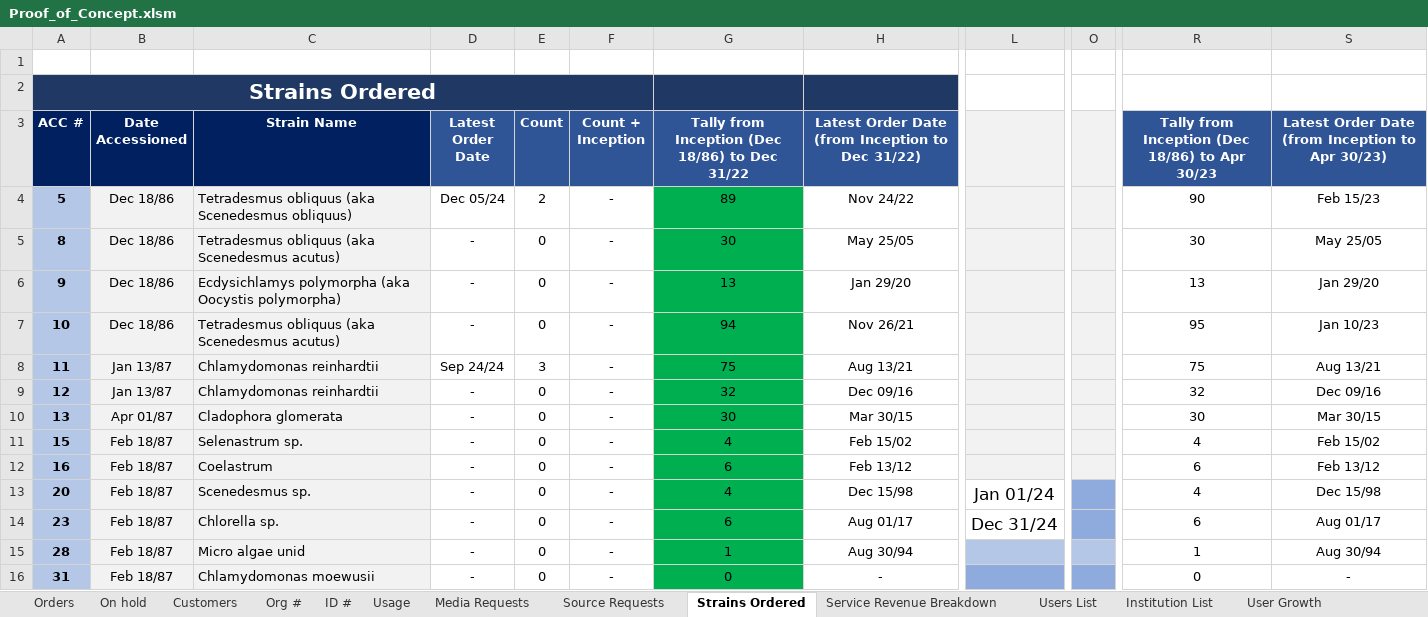
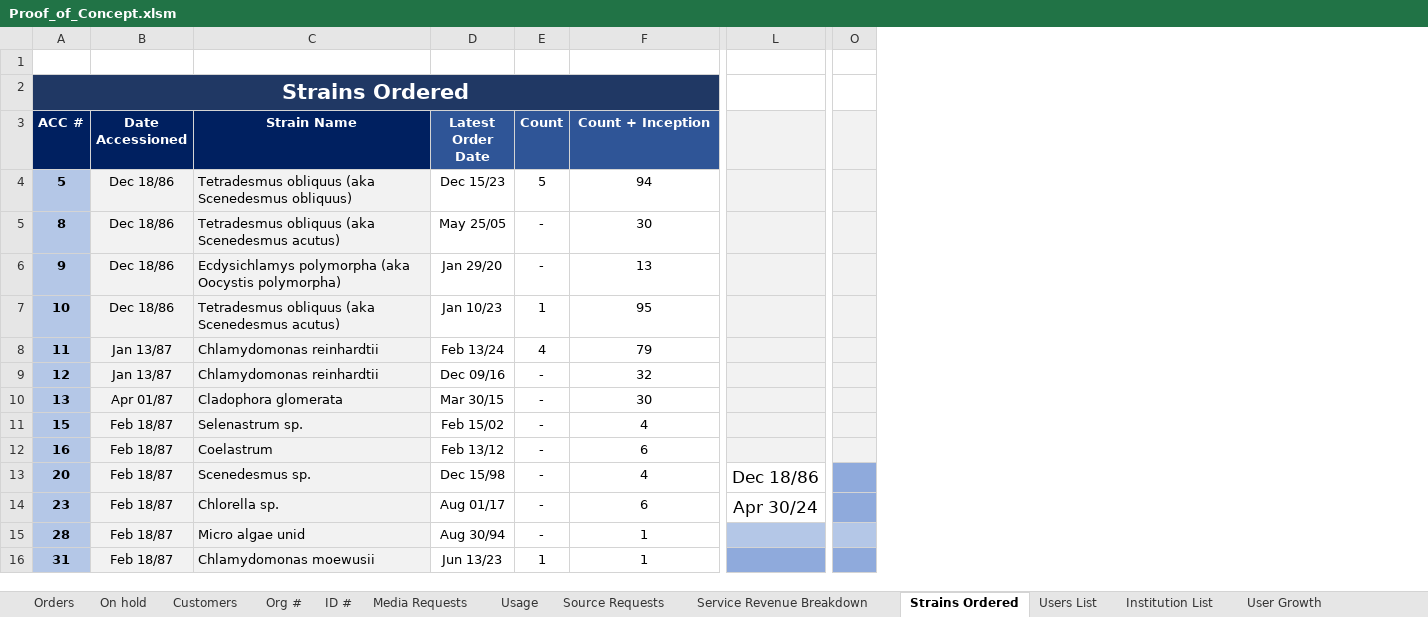
Before and after one commit to andykimstar/CPCC-Macro-Excel, an Excel workbook: Proof_of_Concept.xlsm, sheet Strains Ordered, drawn as a sheet; only a part is shown, gaps mark what is left out; values as stored, in another font and other column widths than the file's, no borders; charts and pictures not drawn; removed rows and columns are numbered as before the commit, all else as after; the diff covers the shown part only; the diff names each change by its address in the sheet, - before the commit and + after, or states it on an @@ line.

```diff
--- a/Proof_of_Concept.xlsm (sheet Strains Ordered)
+++ b/Proof_of_Concept.xlsm (sheet Strains Ordered)
@@ sheet tab order changed: Orders | On hold | Customers | Org # | ID # | Media Requests | Usage | Source Requests | Service Revenue Breakdown | Strains Ordered | Users List | Institution List | User Growth @@
-column F (Count + Inception), rows 4-16: all -
@@ column H hidden, rows 3-16: Latest Order Date (from Inception to Dec 31/22) | Nov 24/22 | May 25/05 | Jan 29/20 | Nov 26/21 | Aug 13/21 | Dec 09/16 | Mar 30/15 | Feb 15/02 | Feb 13/12 | Dec 15/98 | Aug 01/17 | Aug 30/94 | - @@
-column L, rows 13-14: Jan 01/24 | Dec 31/24
+column L, rows 13-14: Dec 18/86 | Apr 30/24
-column O, empty
+column O, empty
@@ column R hidden, rows 3-16: Tally from Inception (Dec 18/86) to Apr 30/23 | 90 | 30 | 13 | 95 | 75 | 32 | 30 | 4 | 6 | 4 | 6 | 1 | 0 @@
@@ column S hidden, rows 3-16: Latest Order Date (from Inception to Apr 30/23) | Feb 15/23 | May 25/05 | Jan 29/20 | Jan 10/23 | Aug 13/21 | Dec 09/16 | Mar 30/15 | Feb 15/02 | Feb 13/12 | Dec 15/98 | Aug 01/17 | Aug 30/94 | - @@
-A2:F2 merged
+A2:F2 merged
-F3: Tally from Inception (Dec 18/86) to Dec 31/22
+F3: Count + Inception
-D4 (Latest Order Date): Dec 05/24
+D4 (Latest Order Date): Dec 15/23
-E4 (Count): 2
+E4 (Count): 5
-F4 (Count + Inception): 89
+F4 (Count + Inception): 94
-F4:F16 fill: #00B050
+F4:F16 fill: none
-D5 (Latest Order Date): -
+D5 (Latest Order Date): May 25/05
-E5:E6 (Count): 0
+E5:E6 (Count): -
-D6 (Latest Order Date): -
+D6 (Latest Order Date): Jan 29/20
-D7 (Latest Order Date): -
+D7 (Latest Order Date): Jan 10/23
-E7 (Count): 0
+E7 (Count): 1
-F7 (Count + Inception): 94
+F7 (Count + Inception): 95
-D8 (Latest Order Date): Sep 24/24
+D8 (Latest Order Date): Feb 13/24
-E8 (Count): 3
+E8 (Count): 4
-F8 (Count + Inception): 75
+F8 (Count + Inception): 79
-D9 (Latest Order Date): -
+D9 (Latest Order Date): Dec 09/16
-E9:E15 (Count): 0
+E9:E15 (Count): -
-D10 (Latest Order Date): -
+D10 (Latest Order Date): Mar 30/15
-D11 (Latest Order Date): -
+D11 (Latest Order Date): Feb 15/02
-D12 (Latest Order Date): -
+D12 (Latest Order Date): Feb 13/12
-D13 (Latest Order Date): -
+D13 (Latest Order Date): Dec 15/98
-D14 (Latest Order Date): -
+D14 (Latest Order Date): Aug 01/17
-D15 (Latest Order Date): -
+D15 (Latest Order Date): Aug 30/94
-D16 (Latest Order Date): -
+D16 (Latest Order Date): Jun 13/23
-E16 (Count): 0
+E16 (Count): 1
-F16 (Count + Inception): 0
+F16 (Count + Inception): 1
```
Also changed, not shown: 768 edited cells and cell formats elsewhere in this sheet, sheet Users List, sheet Institution List, sheet On hold, sheet Orders, sheet Source Requests, sheet Customers, 5 more sheets, formulas that keep their value, charts or pictures.
